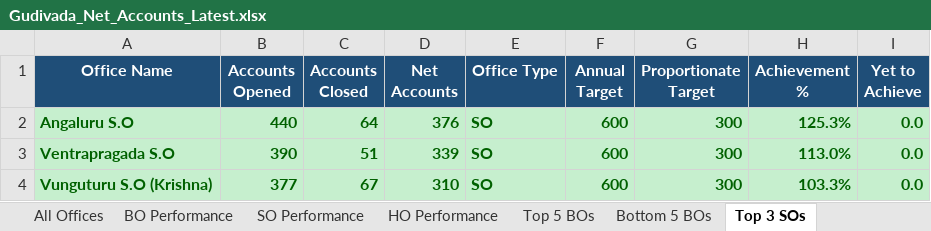
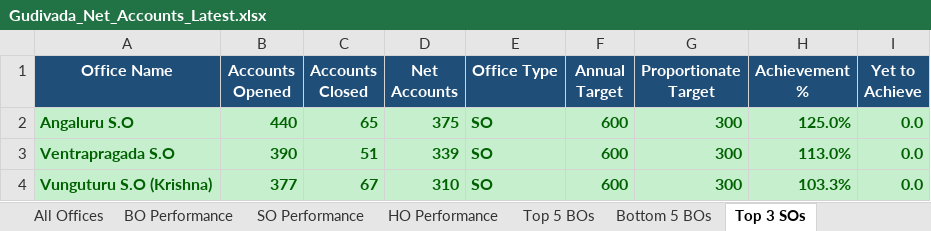
Before and after one commit to vijaybhukya205-png/GudivadaSubDivision, an Excel workbook: Gudivada_Net_Accounts_Latest.xlsx, sheet Top 3 SOs, drawn as a sheet; values as stored, in another font and other column widths than the file's, no borders; the diff names each change by its address in the sheet, - before the commit and + after, or states it on an @@ line.

```diff
--- a/Gudivada_Net_Accounts_Latest.xlsx (sheet Top 3 SOs)
+++ b/Gudivada_Net_Accounts_Latest.xlsx (sheet Top 3 SOs)
-C2 (Accounts Closed): 64
+C2 (Accounts Closed): 65
-D2 (Net Accounts): 376
+D2 (Net Accounts): 375
-H2 (Achievement %): 125.3%
+H2 (Achievement %): 125.0%
```
Also changed, not shown: sheet All Offices, sheet BO Performance, sheet SO Performance, sheet Top 5 BOs, sheet Bottom 5 BOs, sheet HO Performance, 2 more sheets, 4 other files.
